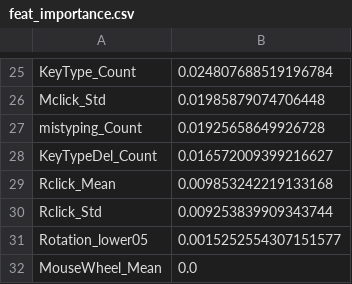
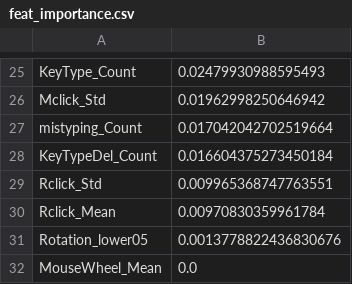
Before and after one commit to ShuDiamonds/QuestionnaireEstimation, a CSV file: result/F_S/feat_importance.csv, drawn as a sheet; only a part is shown, gaps mark what is left out; removed rows and columns are numbered as before the commit, all else as after; the diff covers the shown part only; the diff names each change by its address in the sheet, - before the commit and + after, or states it on an @@ line.

```diff
--- a/result/F_S/feat_importance.csv
+++ b/result/F_S/feat_importance.csv
-B25: 0.024807688519196784
+B25: 0.02479930988595493
-B26: 0.01985879074706448
+B26: 0.01962998250646942
-B27: 0.01925658649926728
+B27: 0.017042042702519664
-B28: 0.016572009399216627
+B28: 0.016604375273450184
-row 29: Rclick_Mean | 0.009853242219133168
-B29: 0.009253839909343744
+B29: 0.009965368747763551
+row 30: Rclick_Mean | 0.00970830359961784
-B31: 0.0015252554307151577
+B31: 0.0013778822436830676
```
Also changed, not shown: 8 added rows, 8 removed rows and 16 edited cells elsewhere in this file, result/F_S/5Grade Classification Accuracy.csv, result/S_S/5Grade Classification Accuracy.csv, 14 other files.
